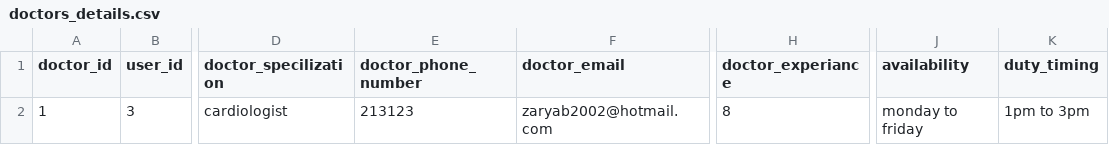
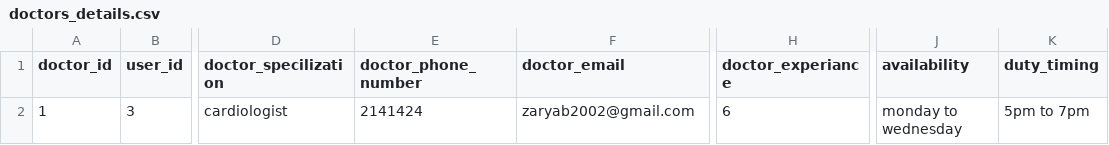
Before and after one commit to ZaryabKhan14/hospital_management_system_python, a CSV file: data/doctors_details.csv, drawn as a sheet; only a part is shown, gaps mark what is left out; the diff names each change by its address in the sheet, - before the commit and + after, or states it on an @@ line.

```diff
--- a/data/doctors_details.csv
+++ b/data/doctors_details.csv
-E2 (doctor_phone_number): 213123
+E2 (doctor_phone_number): 2141424
-F2 (doctor_email): zaryab2002@hotmail.com
+F2 (doctor_email): zaryab2002@gmail.com
-H2 (doctor_experiance): 8
+H2 (doctor_experiance): 6
-J2 (availability): monday to friday
+J2 (availability): monday to wednesday
-K2 (duty_timing): 1pm to 3pm
+K2 (duty_timing): 5pm to 7pm
```
Also changed, not shown: 7 other files.
